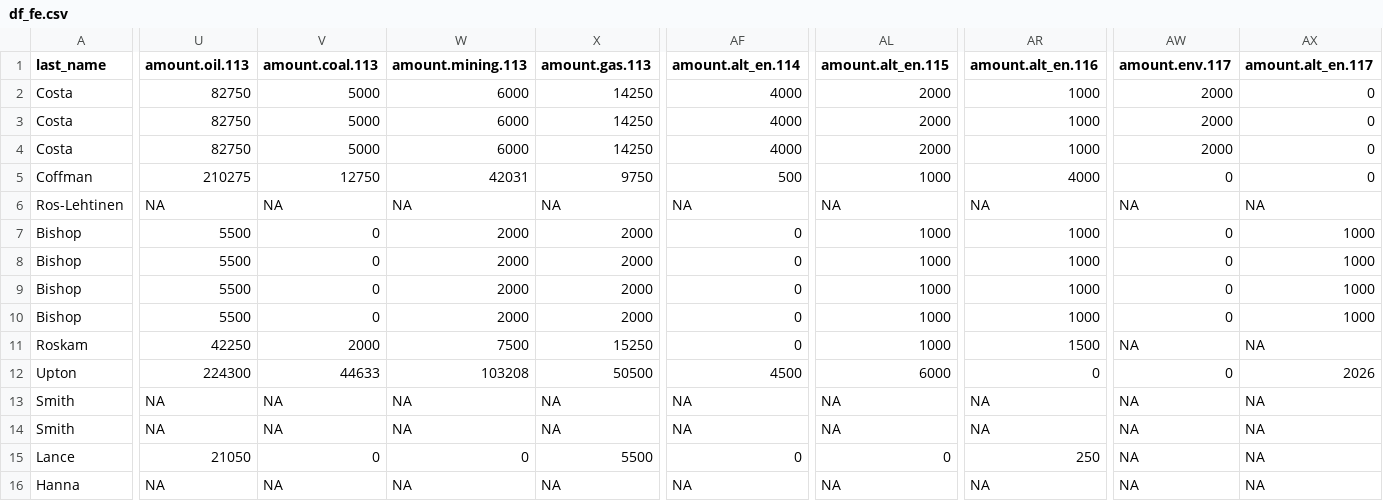
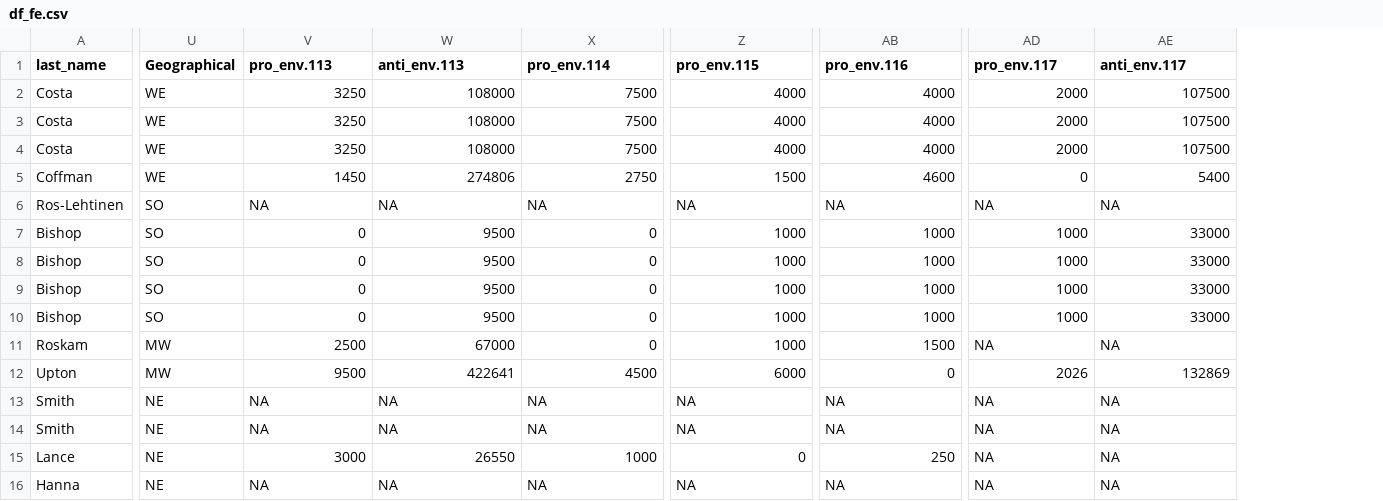
Before and after one commit to minnaheim/contribution_vote_data, a CSV file: data/analysis/df_fe.csv, drawn as a sheet; only a part is shown, gaps mark what is left out; removed rows and columns are numbered as before the commit, all else as after; the diff covers the shown part only; the diff names each change by its address in the sheet, - before the commit and + after, or states it on an @@ line.

Commit message:
added aggregate comparison analysis

```diff
--- a/data/analysis/df_fe.csv
+++ b/data/analysis/df_fe.csv
-column U (amount.oil.113), rows 2-16: 82750 | 82750 | 82750 | 210275 | NA | 5500 | 5500 | 5500 | 5500 | 42250 | 224300 | NA | NA | 21050 | NA
+column U (Geographical), rows 2-16: WE | WE | WE | WE | SO | SO | SO | SO | SO | MW | MW | NE | NE | NE | NE
-column X (amount.gas.113), rows 2-16: 14250 | 14250 | 14250 | 9750 | NA | 2000 | 2000 | 2000 | 2000 | 15250 | 50500 | NA | NA | 5500 | NA
-V1: amount.coal.113
+V1: pro_env.113
-W1: amount.mining.113
+W1: anti_env.113
-X1: amount.alt_en.114
+X1: pro_env.114
-Z1: amount.alt_en.115
+Z1: pro_env.115
-AB1: amount.alt_en.116
+AB1: pro_env.116
-AD1: amount.env.117
+AD1: pro_env.117
-AE1: amount.alt_en.117
+AE1: anti_env.117
-V2:V4 (pro_env.113): 5000
+V2:V4 (pro_env.113): 3250
-W2:W4 (anti_env.113): 6000
+W2:W4 (anti_env.113): 108000
-X2:X4 (pro_env.114): 4000
+X2:X4 (pro_env.114): 7500
-Z2:Z4 (pro_env.115): 2000
+Z2:Z4 (pro_env.115): 4000
-AB2:AB4 (pro_env.116): 1000
+AB2:AB4 (pro_env.116): 4000
-AE2:AE4 (anti_env.117): 0
+AE2:AE4 (anti_env.117): 107500
-V5 (pro_env.113): 12750
+V5 (pro_env.113): 1450
-W5 (anti_env.113): 42031
+W5 (anti_env.113): 274806
-X5 (pro_env.114): 500
+X5 (pro_env.114): 2750
-Z5 (pro_env.115): 1000
+Z5 (pro_env.115): 1500
-AB5 (pro_env.116): 4000
+AB5 (pro_env.116): 4600
-AE5 (anti_env.117): 0
+AE5 (anti_env.117): 5400
-W7:W10 (anti_env.113): 2000
+W7:W10 (anti_env.113): 9500
-AD7:AD10 (pro_env.117): 0
+AD7:AD10 (pro_env.117): 1000
-AE7:AE10 (anti_env.117): 1000
+AE7:AE10 (anti_env.117): 33000
-V11 (pro_env.113): 2000
+V11 (pro_env.113): 2500
-W11 (anti_env.113): 7500
+W11 (anti_env.113): 67000
-V12 (pro_env.113): 44633
+V12 (pro_env.113): 9500
-W12 (anti_env.113): 103208
+W12 (anti_env.113): 422641
-AD12 (pro_env.117): 0
+AD12 (pro_env.117): 2026
-AE12 (anti_env.117): 2026
+AE12 (anti_env.117): 132869
-V15 (pro_env.113): 0
+V15 (pro_env.113): 3000
-W15 (anti_env.113): 0
+W15 (anti_env.113): 26550
-X15 (pro_env.114): 0
+X15 (pro_env.114): 1000
```
Also changed, not shown: 3 added columns, 21 removed columns and 33 edited cells elsewhere in this file, data/analysis/df_subsample.csv, data/analysis/df_subsample_sum.csv, 15 other files.
